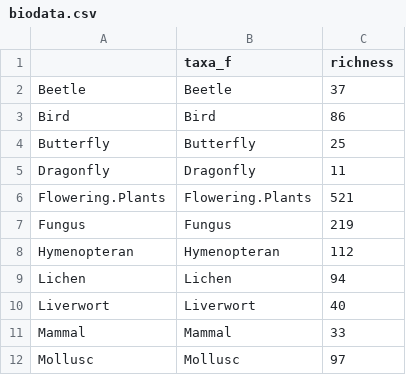
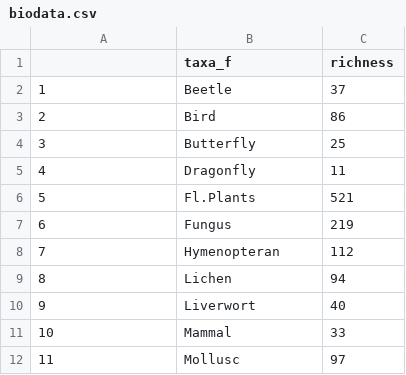
Before and after one commit to paliAli/R-course, a CSV file: CC_course_stream1-master/biodata.csv, drawn as a sheet.

```diff
--- a/CC_course_stream1-master/biodata.csv
+++ b/CC_course_stream1-master/biodata.csv
@@ -1,12 +1,12 @@
 "","taxa_f","richness"
-"Beetle","Beetle",37
-"Bird","Bird",86
-"Butterfly","Butterfly",25
-"Dragonfly","Dragonfly",11
-"Flowering.Plants","Flowering.Plants",521
-"Fungus","Fungus",219
-"Hymenopteran","Hymenopteran",112
-"Lichen","Lichen",94
-"Liverwort","Liverwort",40
-"Mammal","Mammal",33
-"Mollusc","Mollusc",97
+"1","Beetle",37
+"2","Bird",86
+"3","Butterfly",25
+"4","Dragonfly",11
+"5","Fl.Plants",521
+"6","Fungus",219
+"7","Hymenopteran",112
+"8","Lichen",94
+"9","Liverwort",40
+"10","Mammal",33
+"11","Mollusc",97
```
Also changed, not shown: 4 other files.
